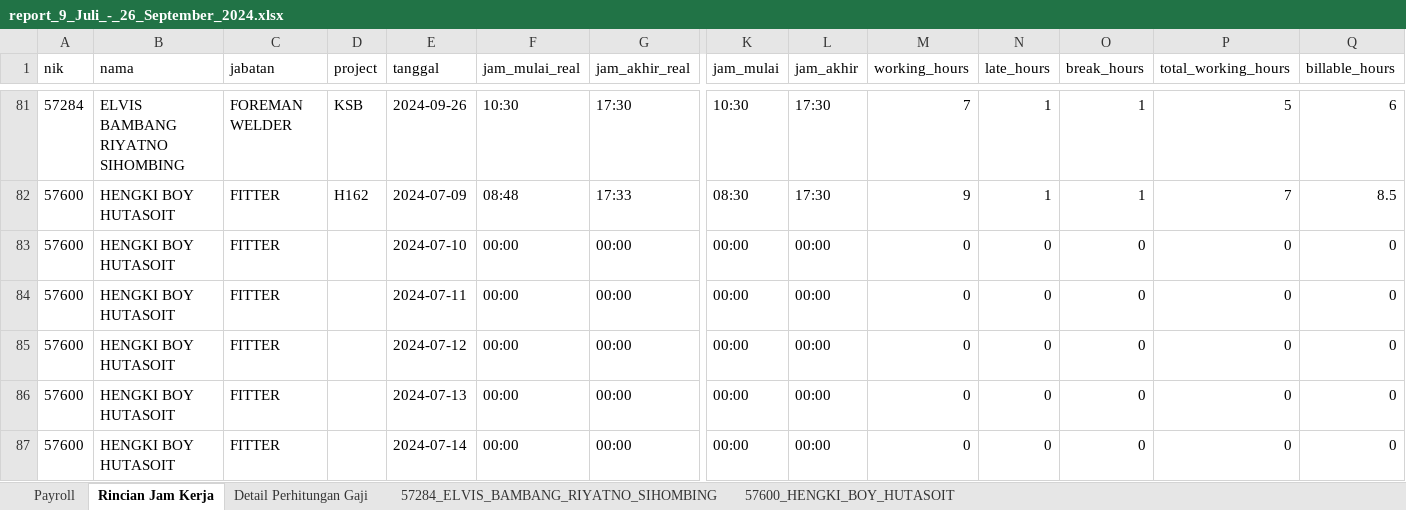
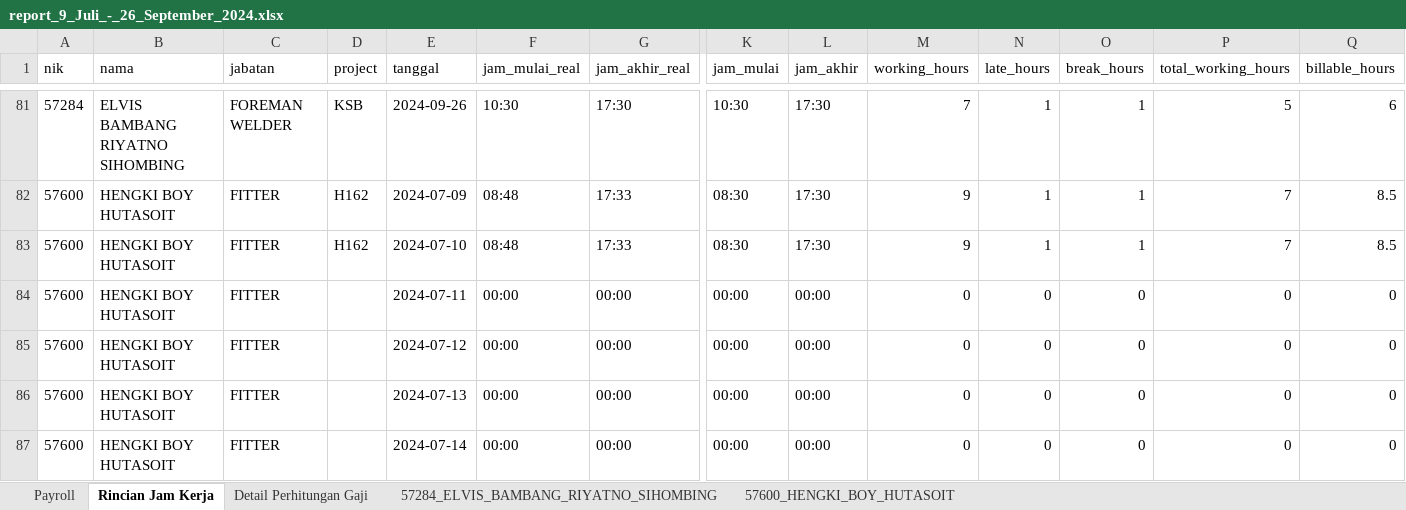
Before and after one commit to stxfkim/daytonna_mps, an Excel workbook: output/report_9_Juli_-_26_September_2024.xlsx, sheet Rincian Jam Kerja, drawn as a sheet; only a part is shown, gaps mark what is left out; values as stored, in another font and other column widths than the file's, no borders; the diff names each change by its address in the sheet, - before the commit and + after, or states it on an @@ line.

Commit message:
fixing perhitungan total working hours

```diff
--- a/output/report_9_Juli_-_26_September_2024.xlsx (sheet Rincian Jam Kerja)
+++ b/output/report_9_Juli_-_26_September_2024.xlsx (sheet Rincian Jam Kerja)
-D83 (project): (empty)
+D83 (project): H162
-F83 (jam_mulai_real): 00:00
+F83 (jam_mulai_real): 08:48
-G83 (jam_akhir_real): 00:00
+G83 (jam_akhir_real): 17:33
-K83 (jam_mulai): 00:00
+K83 (jam_mulai): 08:30
-L83 (jam_akhir): 00:00
+L83 (jam_akhir): 17:30
-M83 (working_hours): 0
+M83 (working_hours): 9
-N83 (late_hours): 0
+N83 (late_hours): 1
-O83 (break_hours): 0
+O83 (break_hours): 1
-P83 (total_working_hours): 0
+P83 (total_working_hours): 7
-Q83 (billable_hours): 0
+Q83 (billable_hours): 8.5
```
Also changed, not shown: sheet Detail Perhitungan Gaji, sheet 57600_HENGKI_BOY_HUTASOIT, sheet Payroll, output/report_project_9_Juli_-_26_September_2024.xlsx, 4 other files.
